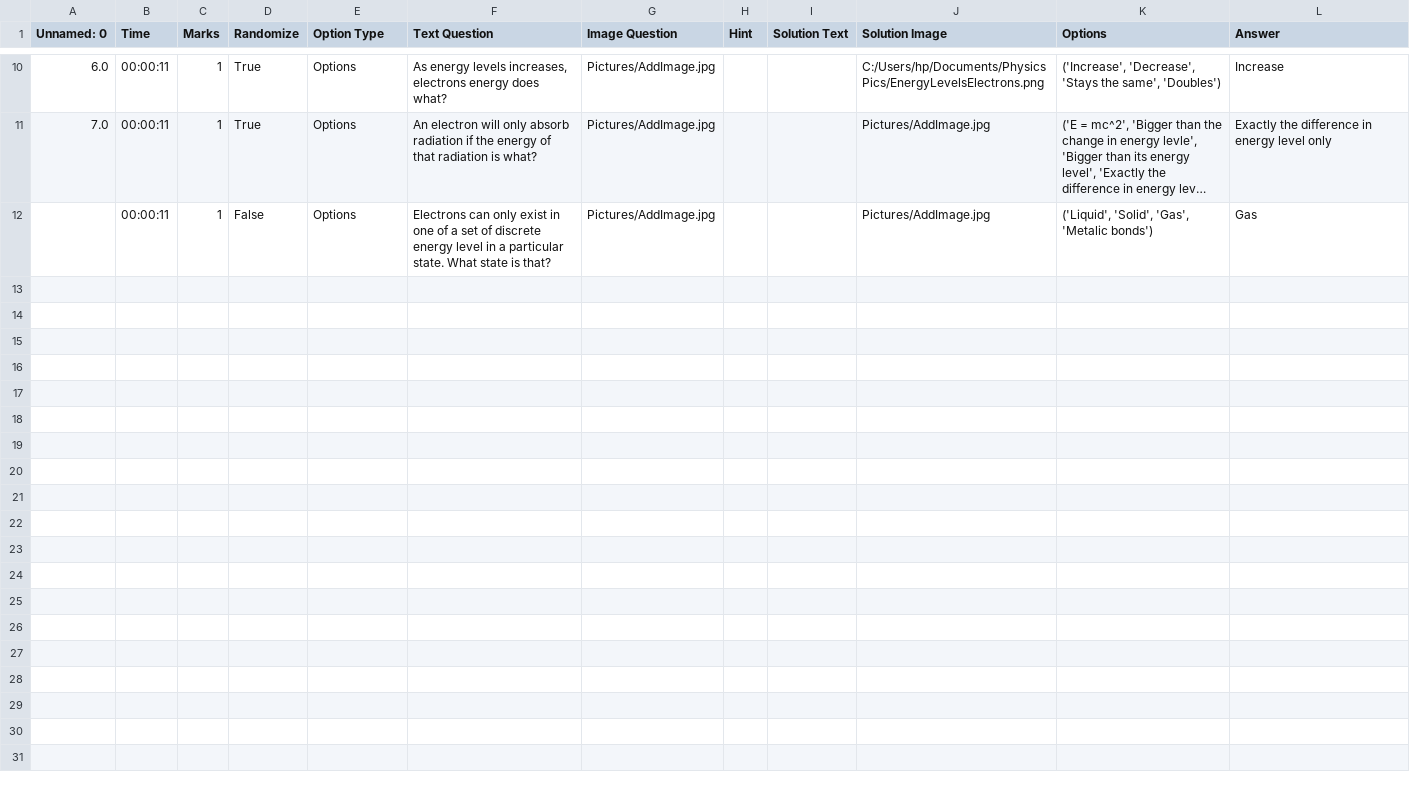
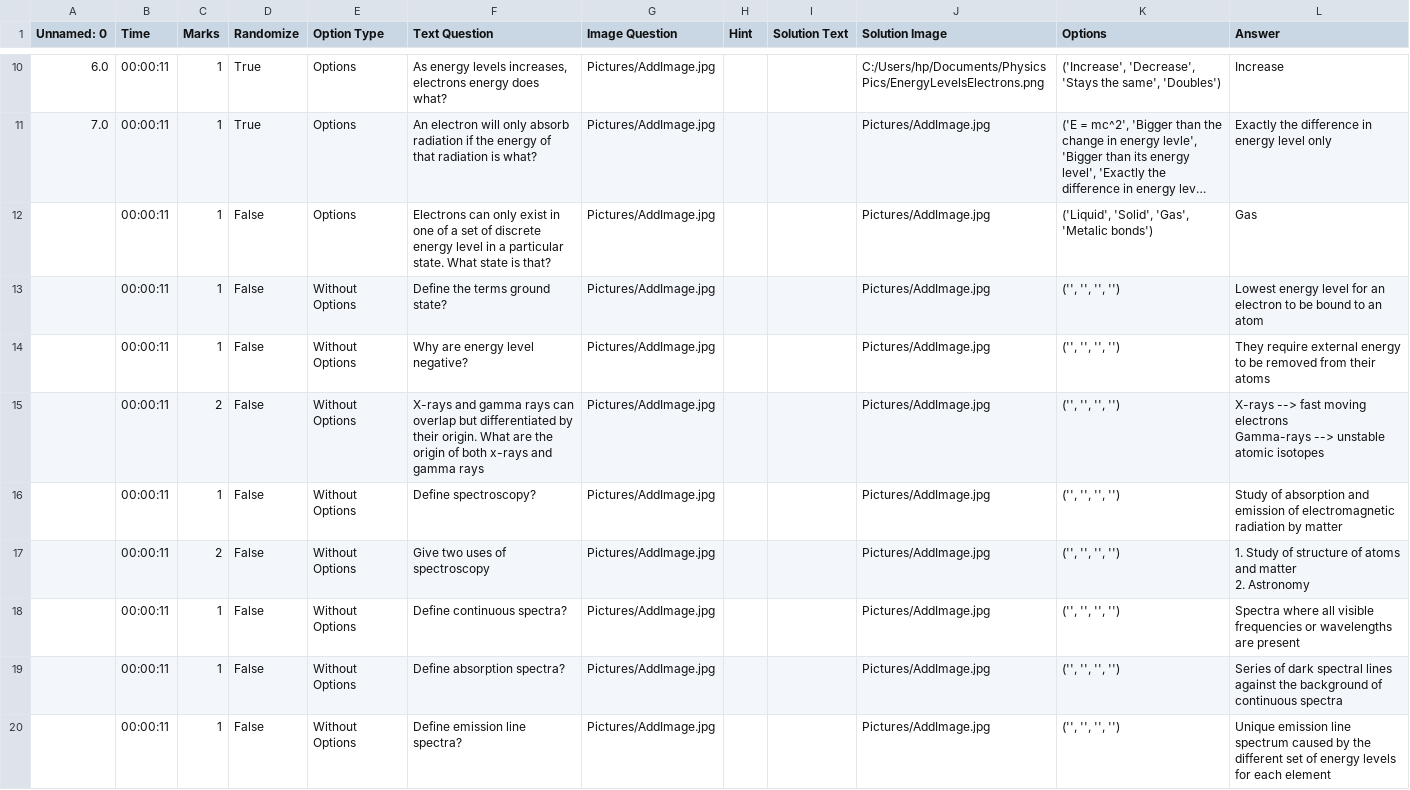
Before and after one commit to PlotCoded/Quiz, a CSV file: Storage/Physics-Astro.csv, drawn as a sheet; only a part is shown, gaps mark what is left out; long unchanged cells end in …; ↵ is a line break in a cell; the diff covers the shown part only; the diff names each change by its address in the sheet, - before the commit and + after, or states it on an @@ line.

```diff
--- a/Storage/Physics-Astro.csv
+++ b/Storage/Physics-Astro.csv
+row 13:  | 00:00:11 | 1 | False | Without Options | Define the terms ground state? | Pictures/AddImage.jpg |  |  | Pictures/AddImage.jpg | ('', '', '', '') | Lowest energy level for an electron to be bound to an atom
+row 14:  | 00:00:11 | 1 | False | Without Options | Why are energy level negative? | Pictures/AddImage.jpg |  |  | Pictures/AddImage.jpg | ('', '', '', '') | They require external energy to be removed from their atoms
+row 15:  | 00:00:11 | 2 | False | Without Options | X-rays and gamma rays can overlap but differentiated by their origin. What are the origin of both x-rays and gamma rays | Pictures/AddImage.jpg |  |  | Pictures/AddImage.jpg | ('', '', '', '') | X-rays --> fast moving electrons ↵ Gamma-rays --> unstable atomic isotopes
+row 16:  | 00:00:11 | 1 | False | Without Options | Define spectroscopy? | Pictures/AddImage.jpg |  |  | Pictures/AddImage.jpg | ('', '', '', '') | Study of absorption and emission of electromagnetic radiation by matter
+row 17:  | 00:00:11 | 2 | False | Without Options | Give two uses of spectroscopy | Pictures/AddImage.jpg |  |  | Pictures/AddImage.jpg | ('', '', '', '') | 1. Study of structure of atoms and matter ↵ 2. Astronomy
+row 18:  | 00:00:11 | 1 | False | Without Options | Define continuous spectra? | Pictures/AddImage.jpg |  |  | Pictures/AddImage.jpg | ('', '', '', '') | Spectra where all visible frequencies or wavelengths are present
+row 19:  | 00:00:11 | 1 | False | Without Options | Define absorption spectra? | Pictures/AddImage.jpg |  |  | Pictures/AddImage.jpg | ('', '', '', '') | Series of dark spectral lines against the background of continuous spectra
+row 20:  | 00:00:11 | 1 | False | Without Options | Define emission line spectra? | Pictures/AddImage.jpg |  |  | Pictures/AddImage.jpg | ('', '', '', '') | Unique emission line spectrum caused by the different set of energy levels for each element
```
Also changed, not shown: 7 added rows elsewhere in this file, 11 other files.
